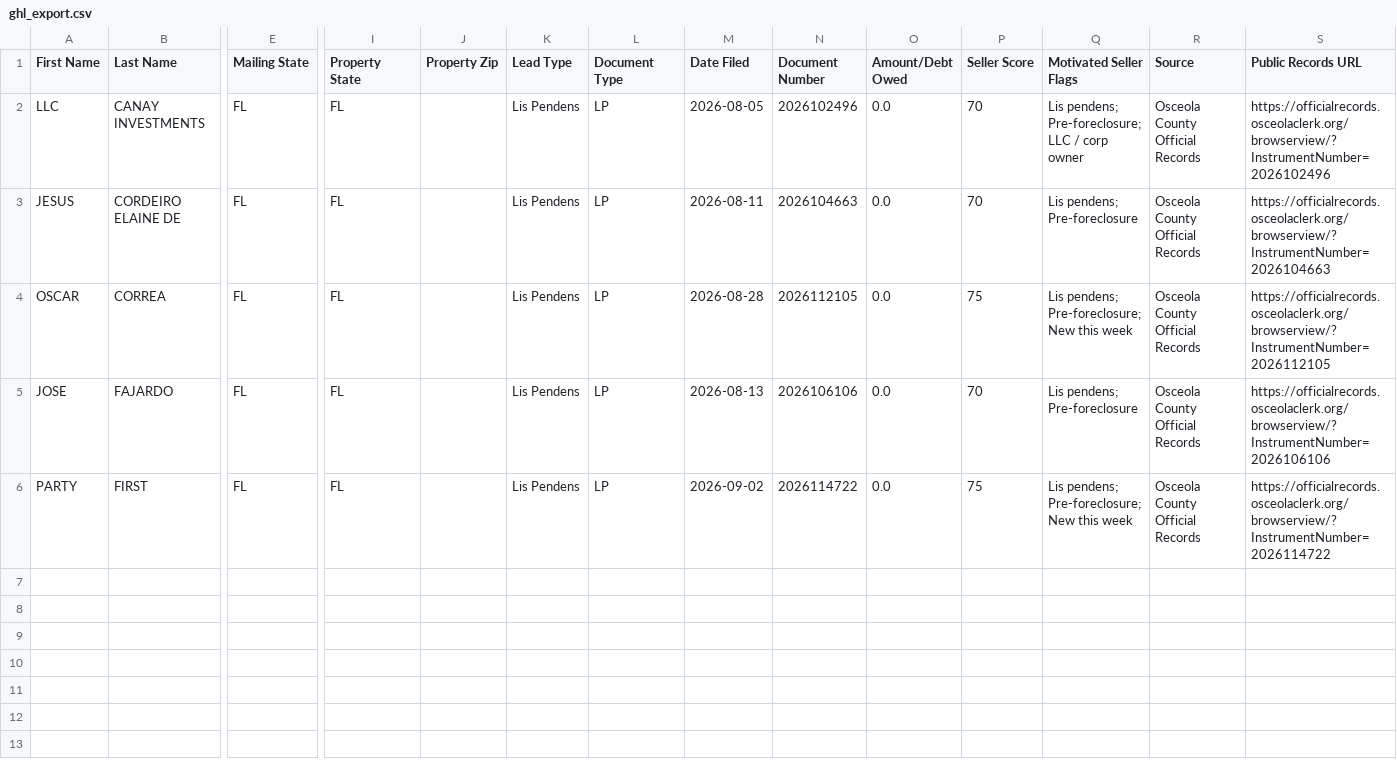
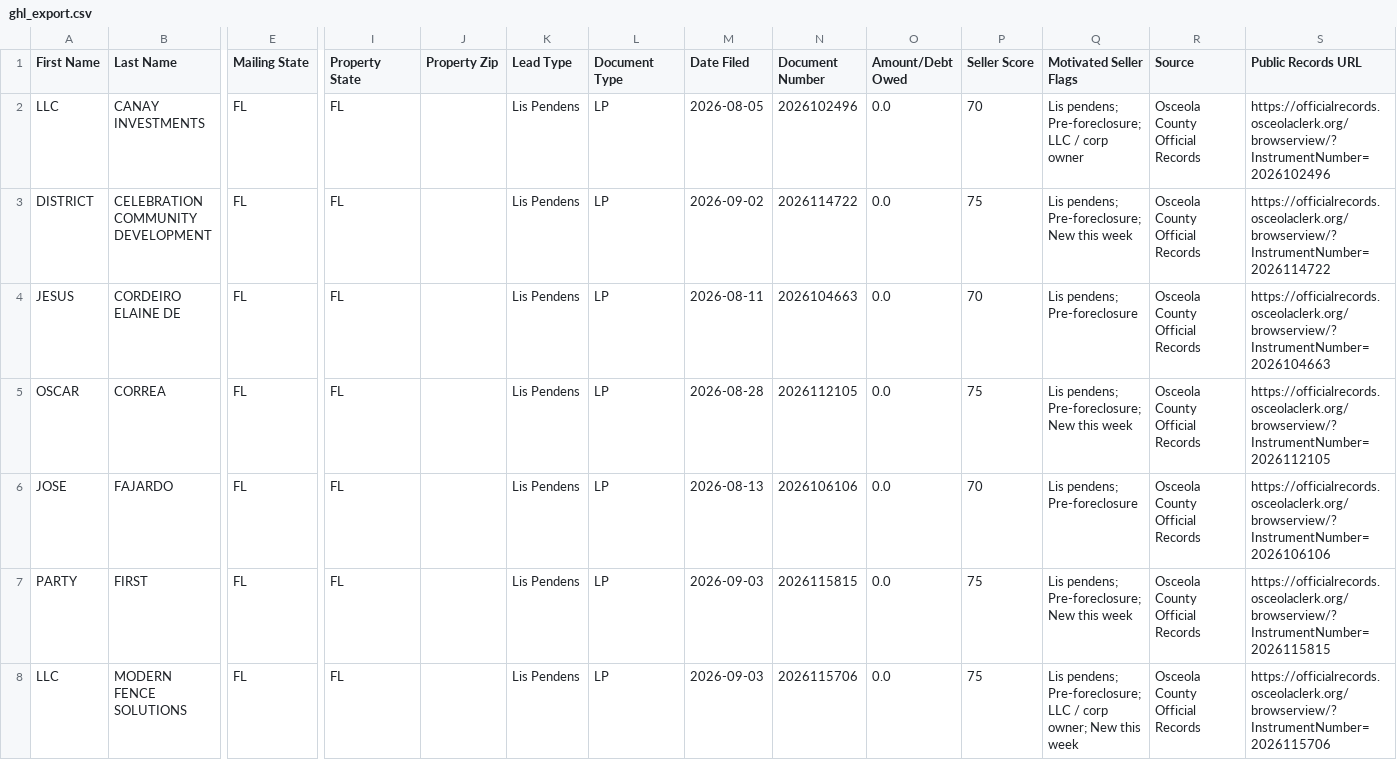
Before and after one commit to figlesias7/osceola-intel, a CSV file: data/ghl_export.csv, drawn as a sheet; only a part is shown, gaps mark what is left out; addresses are those after the commit; rows hold the shown columns only; the diff names each change by its address in the sheet, - before the commit and + after, or states it on an @@ line.

```diff
--- a/data/ghl_export.csv
+++ b/data/ghl_export.csv
+row 3: DISTRICT | CELEBRATION COMMUNITY DEVELOPMENT | FL | FL |  | Lis Pendens | LP | 2026-09-02 | 2026114722 | 0.0 | 75 | Lis pendens; Pre-foreclosure; New this week | Osceola County Official Records | https://officialrecords.osceolaclerk.org/browserview/?InstrumentNumber=2026114722
-M7 (Date Filed): 2026-09-02
+M7 (Date Filed): 2026-09-03
-N7 (Document Number): 2026114722
+N7 (Document Number): 2026115815
-S7 (Public Records URL): https://officialrecords.osceolaclerk.org/browserview/?InstrumentNumber=2026114722
+S7 (Public Records URL): https://officialrecords.osceolaclerk.org/browserview/?InstrumentNumber=2026115815
+row 8: LLC | MODERN FENCE SOLUTIONS | FL | FL |  | Lis Pendens | LP | 2026-09-03 | 2026115706 | 0.0 | 75 | Lis pendens; Pre-foreclosure; LLC / corp owner; New this week | Osceola County Official Records | https://officialrecords.osceolaclerk.org/browserview/?InstrumentNumber=2026115706
```
Also changed, not shown: 2 other files.
